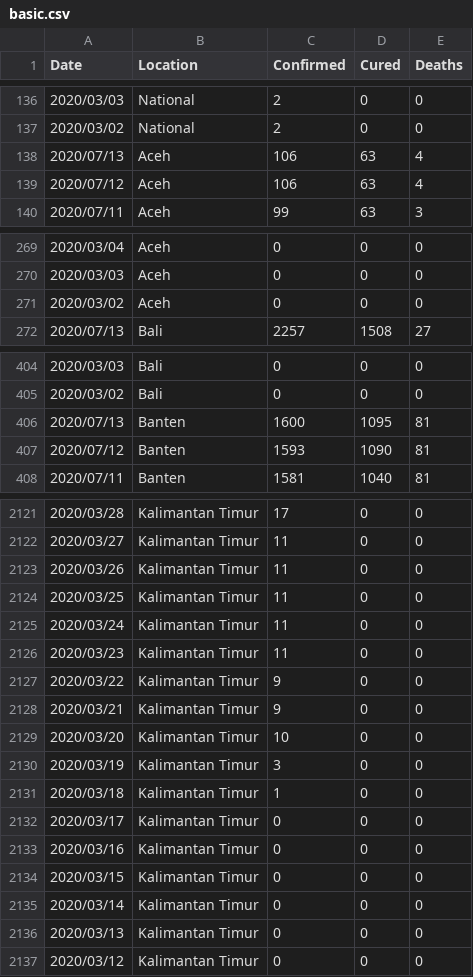
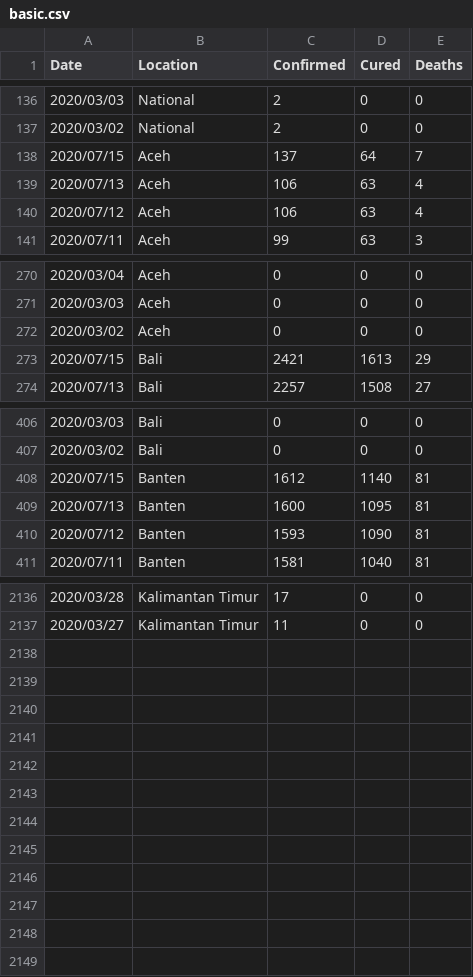
Before and after one commit to erlange/INACOVID, a CSV file: data/csv/basic.csv, drawn as a sheet; only a part is shown, gaps mark what is left out; removed rows and columns are numbered as before the commit, all else as after; the diff covers the shown part only; the diff names each change by its address in the sheet, - before the commit and + after, or states it on an @@ line.

```diff
--- a/data/csv/basic.csv
+++ b/data/csv/basic.csv
+row 138: 2020/07/15 | Aceh | 137 | 64 | 7
+row 273: 2020/07/15 | Bali | 2421 | 1613 | 29
+row 408: 2020/07/15 | Banten | 1612 | 1140 | 81
-row 2123: 2020/03/26 | Kalimantan Timur | 11 | 0 | 0
-row 2124: 2020/03/25 | Kalimantan Timur | 11 | 0 | 0
-row 2125: 2020/03/24 | Kalimantan Timur | 11 | 0 | 0
-row 2126: 2020/03/23 | Kalimantan Timur | 11 | 0 | 0
-row 2127: 2020/03/22 | Kalimantan Timur | 9 | 0 | 0
-row 2128: 2020/03/21 | Kalimantan Timur | 9 | 0 | 0
-row 2129: 2020/03/20 | Kalimantan Timur | 10 | 0 | 0
-row 2130: 2020/03/19 | Kalimantan Timur | 3 | 0 | 0
-row 2131: 2020/03/18 | Kalimantan Timur | 1 | 0 | 0
-row 2132: 2020/03/17 | Kalimantan Timur | 0 | 0 | 0
-row 2133: 2020/03/16 | Kalimantan Timur | 0 | 0 | 0
-row 2134: 2020/03/15 | Kalimantan Timur | 0 | 0 | 0
-row 2135: 2020/03/14 | Kalimantan Timur | 0 | 0 | 0
-row 2136: 2020/03/13 | Kalimantan Timur | 0 | 0 | 0
-row 2137: 2020/03/12 | Kalimantan Timur | 0 | 0 | 0
```
Also changed, not shown: 12 added rows elsewhere in this file, data/csv/basic.ext.csv, data/csv/hospitals.csv, 2 other files.
